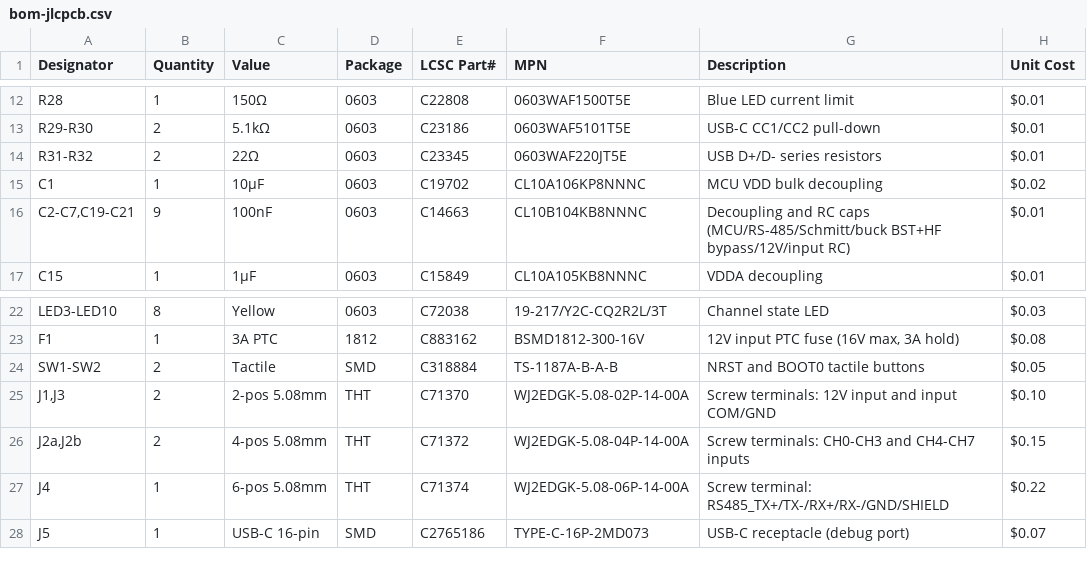
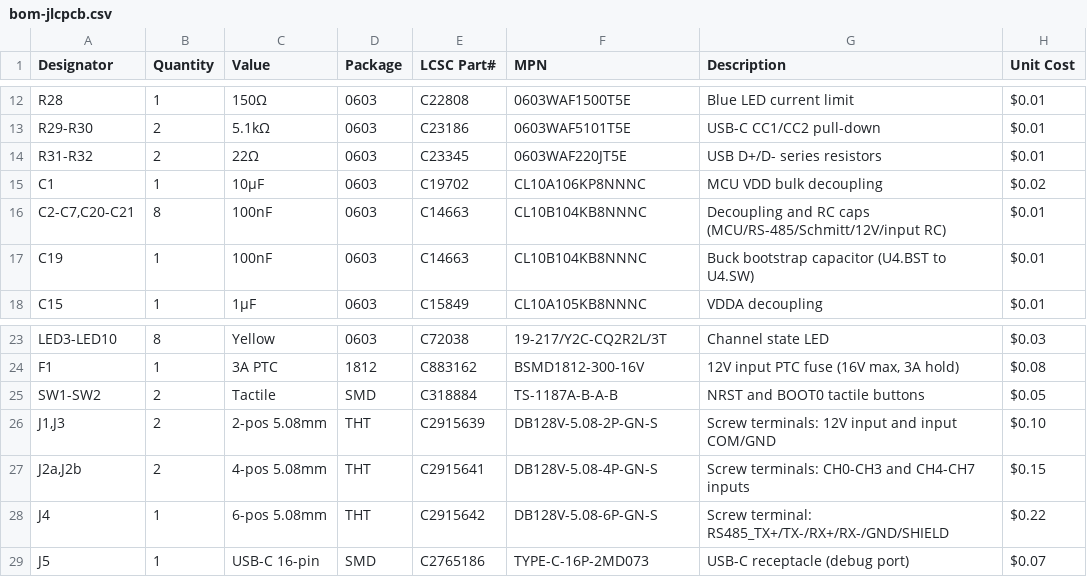
Before and after one commit to twoshark/fire-controllers, a CSV file: hardware/input-board/bom-jlcpcb.csv, drawn as a sheet; only a part is shown, gaps mark what is left out.

```diff
--- a/hardware/input-board/bom-jlcpcb.csv
+++ b/hardware/input-board/bom-jlcpcb.csv
@@ -15,3 +15,4 @@ R31-R32,2,22Ω,0603,C23345,0603WAF220JT5E,"USB D+/D- series resistors",$0.01
 C1,1,10µF,0603,C19702,CL10A106KP8NNNC,"MCU VDD bulk decoupling",$0.02
-"C2-C7,C19-C21",9,100nF,0603,C14663,CL10B104KB8NNNC,"Decoupling and RC caps (MCU/RS-485/Schmitt/buck BST+HF bypass/12V/input RC)",$0.01
+"C2-C7,C20-C21",8,100nF,0603,C14663,CL10B104KB8NNNC,"Decoupling and RC caps (MCU/RS-485/Schmitt/12V/input RC)",$0.01
+C19,1,100nF,0603,C14663,CL10B104KB8NNNC,"Buck bootstrap capacitor (U4.BST to U4.SW)",$0.01
 C15,1,1µF,0603,C15849,CL10A105KB8NNNC,"VDDA decoupling",$0.01
@@ -24,5 +25,5 @@ F1,1,3A PTC,1812,C883162,BSMD1812-300-16V,"12V input PTC fuse (16V max, 3A hold)
 SW1-SW2,2,Tactile,SMD,C318884,TS-1187A-B-A-B,"NRST and BOOT0 tactile buttons",$0.05
-"J1,J3",2,2-pos 5.08mm,THT,C71370,WJ2EDGK-5.08-02P-14-00A,"Screw terminals: 12V input and input COM/GND",$0.10
-"J2a,J2b",2,4-pos 5.08mm,THT,C71372,WJ2EDGK-5.08-04P-14-00A,"Screw terminals: CH0-CH3 and CH4-CH7 inputs",$0.15
-J4,1,6-pos 5.08mm,THT,C71374,WJ2EDGK-5.08-06P-14-00A,"Screw terminal: RS485_TX+/TX-/RX+/RX-/GND/SHIELD",$0.22
+"J1,J3",2,2-pos 5.08mm,THT,C2915639,DB128V-5.08-2P-GN-S,"Screw terminals: 12V input and input COM/GND",$0.10
+"J2a,J2b",2,4-pos 5.08mm,THT,C2915641,DB128V-5.08-4P-GN-S,"Screw terminals: CH0-CH3 and CH4-CH7 inputs",$0.15
+J4,1,6-pos 5.08mm,THT,C2915642,DB128V-5.08-6P-GN-S,"Screw terminal: RS485_TX+/TX-/RX+/RX-/GND/SHIELD",$0.22
 J5,1,USB-C 16-pin,SMD,C2765186,TYPE-C-16P-2MD073,"USB-C receptacle (debug port)",$0.07
```
Also changed, not shown: hardware/output-board/bom-jlcpcb.csv, 3 other files.
